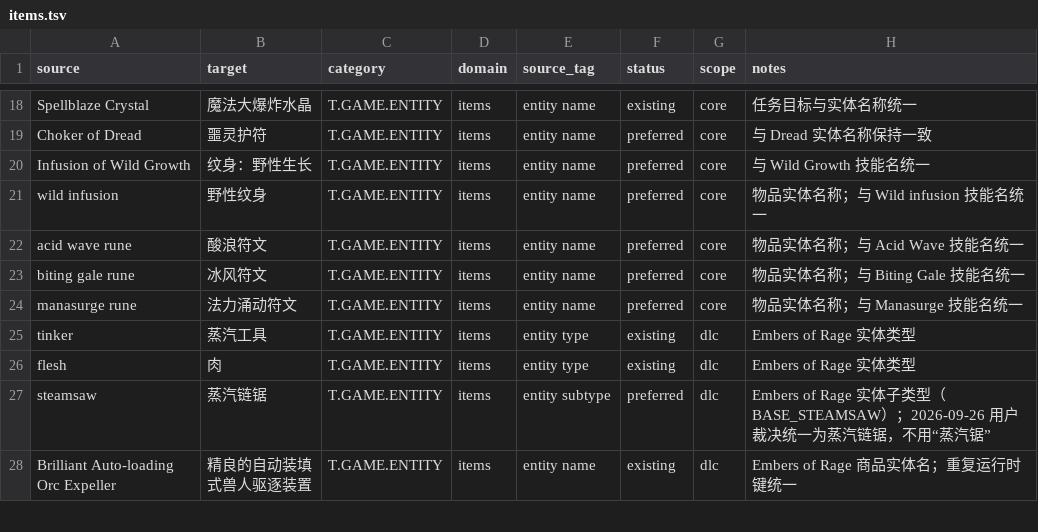
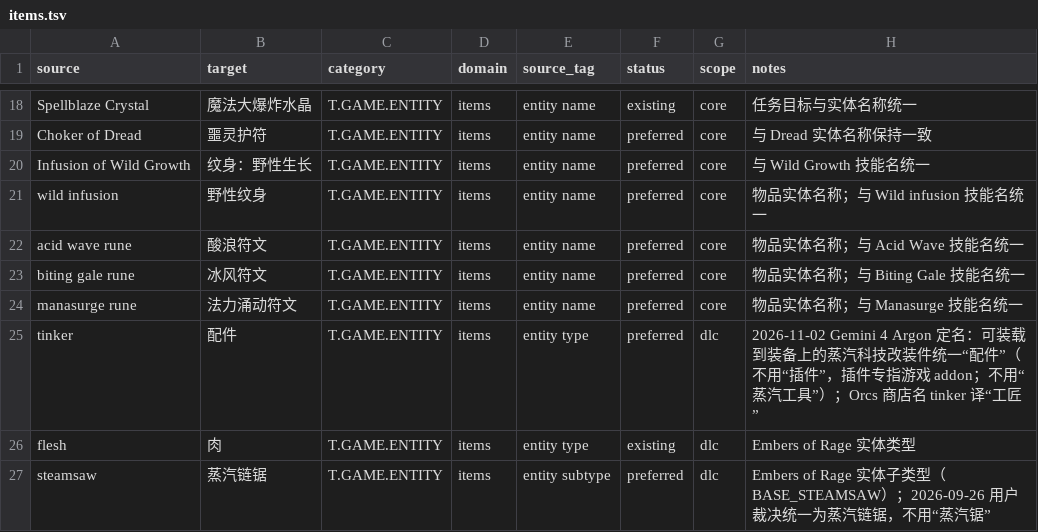
Before and after one commit to yutio8888/tome4-chinese-translation, a TSV file: terminology/items.tsv, drawn as a sheet; only a part is shown, gaps mark what is left out; the shorter side is filled out with more unchanged rows.

```diff
--- a/terminology/items.tsv
+++ b/terminology/items.tsv
@@ -24,3 +24,3 @@ biting gale rune	冰风符文	T.GAME.ENTITY	items	entity name	preferred	core	物
 manasurge rune	法力涌动符文	T.GAME.ENTITY	items	entity name	preferred	core	物品实体名称；与 Manasurge 技能名统一
-tinker	蒸汽工具	T.GAME.ENTITY	items	entity type	existing	dlc	Embers of Rage 实体类型
+tinker	配件	T.GAME.ENTITY	items	entity type	preferred	dlc	2026-11-02 Gemini 4 Argon 定名：可装载到装备上的蒸汽科技改装件统一“配件”（不用“插件”，插件专指游戏 addon；不用“蒸汽工具”）；Orcs 商店名 tinker 译“工匠”
 flesh	肉	T.GAME.ENTITY	items	entity type	existing	dlc	Embers of Rage 实体类型
```
Also changed, not shown: terminology/classes.tsv, terminology/society.tsv, 9 other files.
